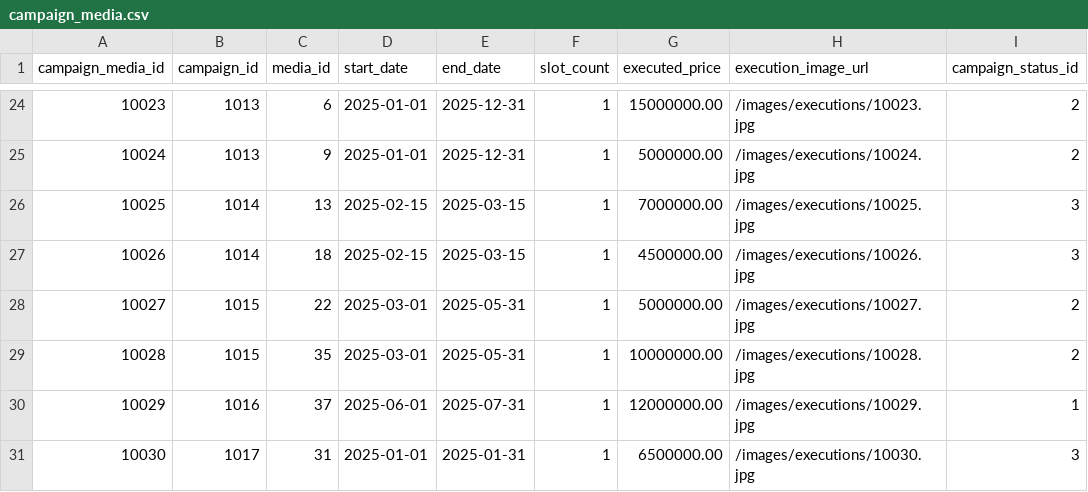
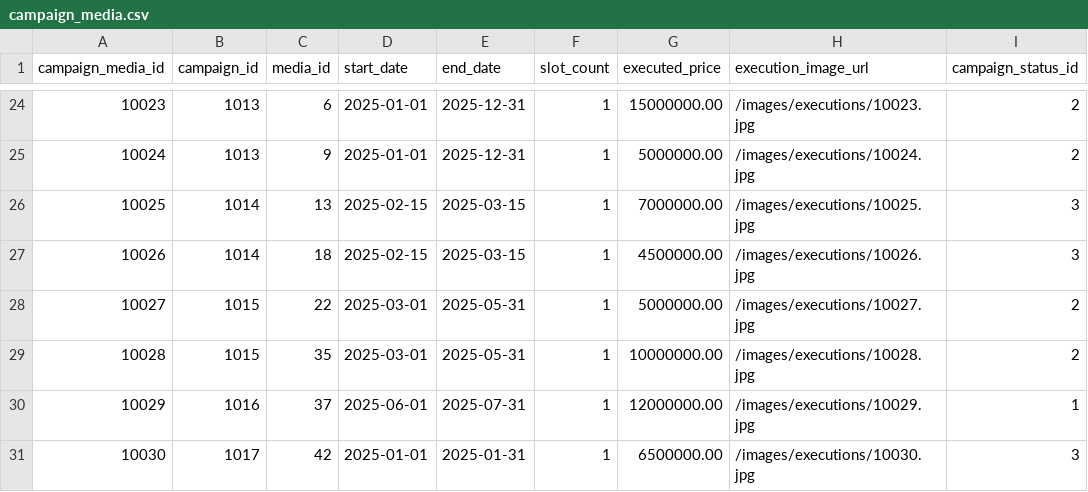
Before and after one commit to happy6team/ooh-marketing-sales, a CSV file: data/campaign_media.csv, drawn as a sheet; only a part is shown, gaps mark what is left out.

Commit message:
feat: 데이터 수정

```diff
--- a/data/campaign_media.csv
+++ b/data/campaign_media.csv
@@ -30,2 +30,2 @@ campaign_media_id,campaign_id,media_id,start_date,end_date,slot_count,executed_p
 10029,1016,37,2025-06-01,2025-07-31,1,12000000.00,/images/executions/10029.jpg,1
-10030,1017,31,2025-01-01,2025-01-31,1,6500000.00,/images/executions/10030.jpg,3
+10030,1017,42,2025-01-01,2025-01-31,1,6500000.00,/images/executions/10030.jpg,3
```
